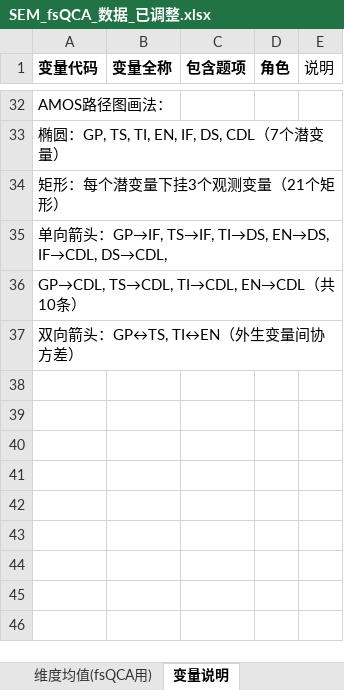
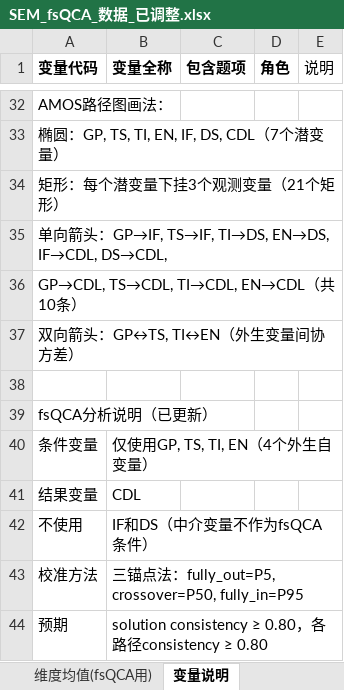
Before and after one commit to via-zy/SEM-fsQCA, an Excel workbook: SEM_fsQCA_数据_已调整.xlsx, sheet 变量说明, drawn as a sheet; only a part is shown, gaps mark what is left out; values as stored, in another font and other column widths than the file's, no borders; the diff names each change by its address in the sheet, - before the commit and + after, or states it on an @@ line.

```diff
--- a/SEM_fsQCA_数据_已调整.xlsx (sheet 变量说明)
+++ b/SEM_fsQCA_数据_已调整.xlsx (sheet 变量说明)
+row 38: (empty)
+row 39: fsQCA分析说明（已更新）
+row 40: 条件变量 | 仅使用GP, TS, TI, EN（4个外生自变量）
+row 41: 结果变量 | CDL
+row 42: 不使用 | IF和DS（中介变量不作为fsQCA条件）
+row 43: 校准方法 | 三锚点法：fully_out=P5, crossover=P50, fully_in=P95
+row 44: 预期 | solution consistency ≥ 0.80，各路径consistency ≥ 0.80
```
Also changed, not shown: other sheet tabs.
